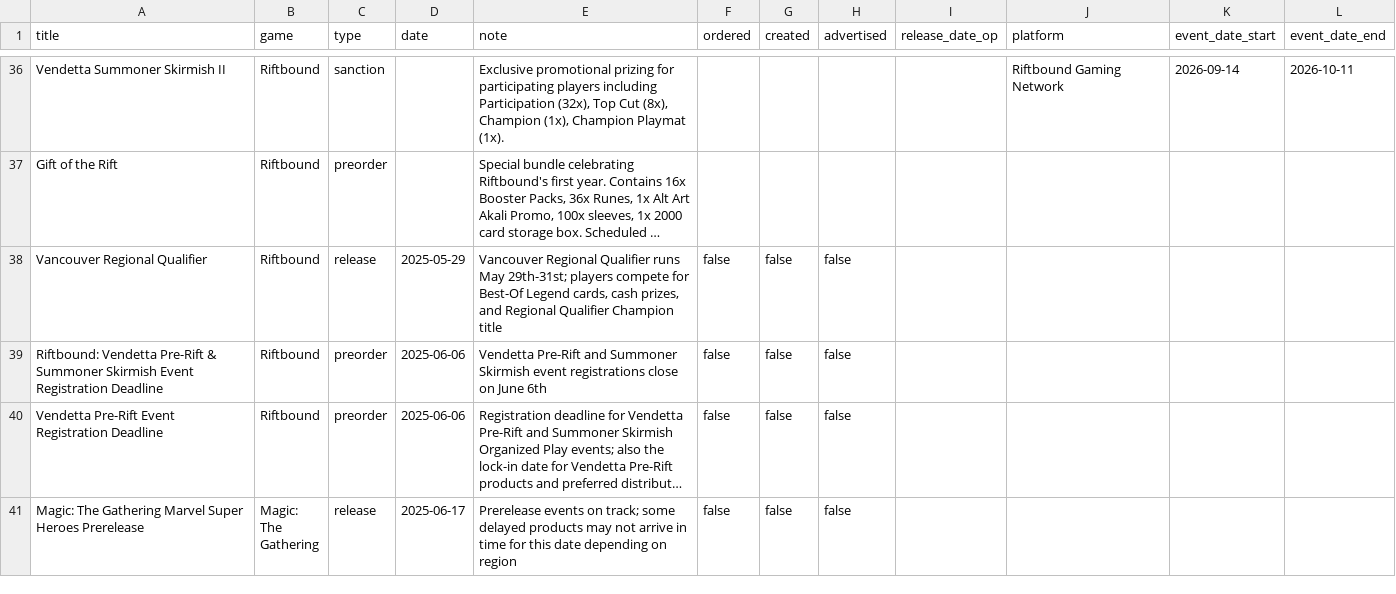
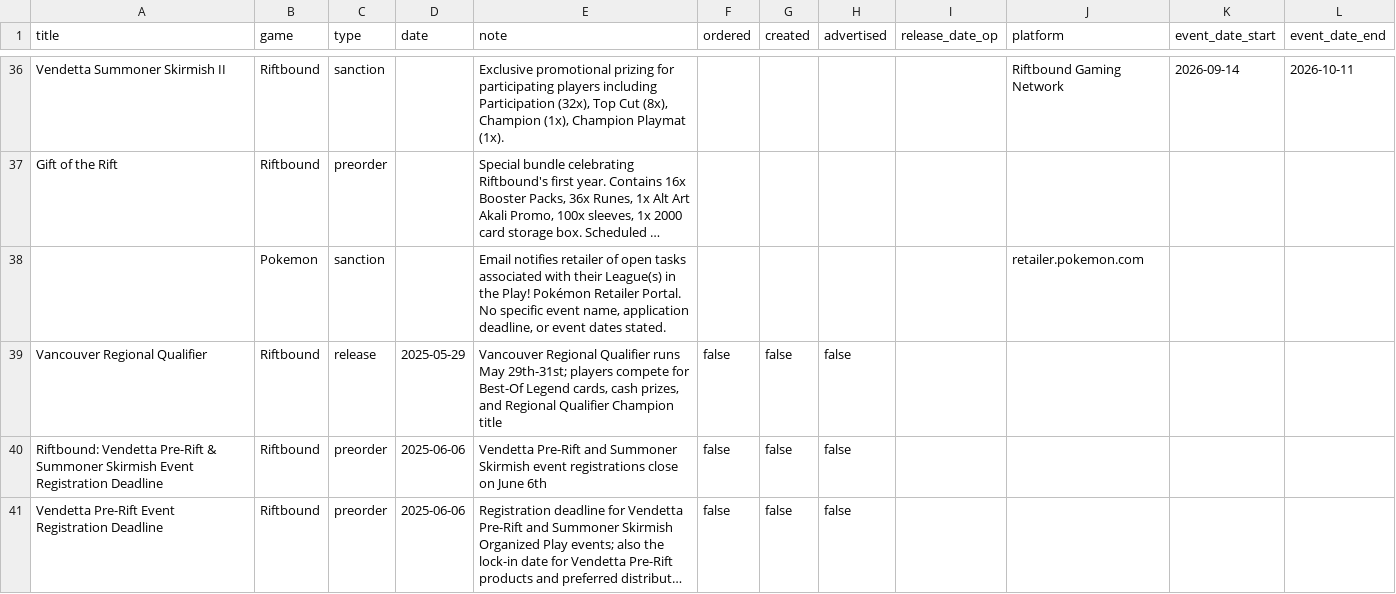
Before and after one commit to ludoquist-maker/tcg-tracker, a CSV file: data.csv, drawn as a sheet; only a part is shown, gaps mark what is left out; the shorter side is filled out with more unchanged rows; long unchanged cells end in …; the diff names each change by its address in the sheet, - before the commit and + after, or states it on an @@ line.

Commit message:
Auto-update: success_1_events_added

```diff
--- a/data.csv
+++ b/data.csv
+row 38:  | Pokemon | sanction |  | Email notifies retailer of open tasks associated with their League(s) in the Play! Pokémon Retailer Portal. No specific event name, application deadline, or event dates stated. |  |  |  |  | retailer.pokemon.com
```
